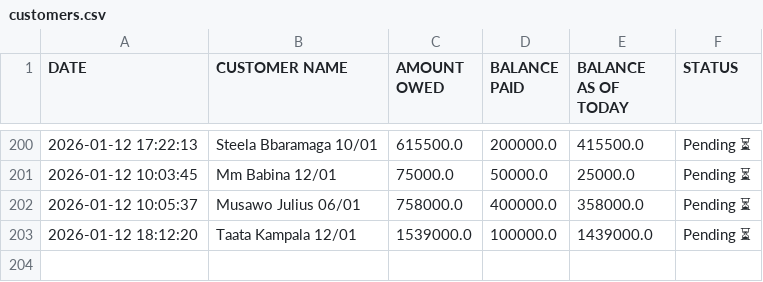
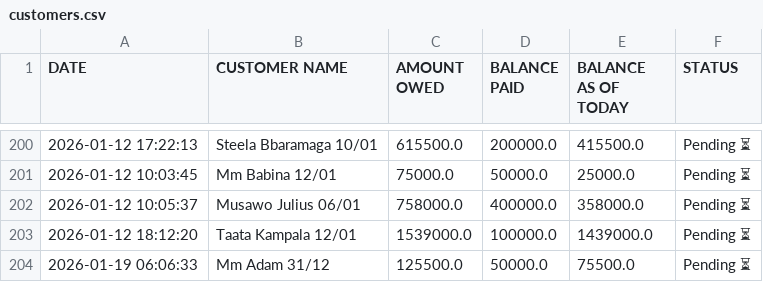
Before and after one commit to peter4652k/debttracker, a CSV file: data/customers.csv, drawn as a sheet; only a part is shown, gaps mark what is left out; the diff names each change by its address in the sheet, - before the commit and + after, or states it on an @@ line.

Commit message:
Update customers.csv from Streamlit app

```diff
--- a/data/customers.csv
+++ b/data/customers.csv
+row 204: 2026-01-19 06:06:33 | Mm Adam 31/12 | 125500.0 | 50000.0 | 75500.0 | Pending ⏳
```
